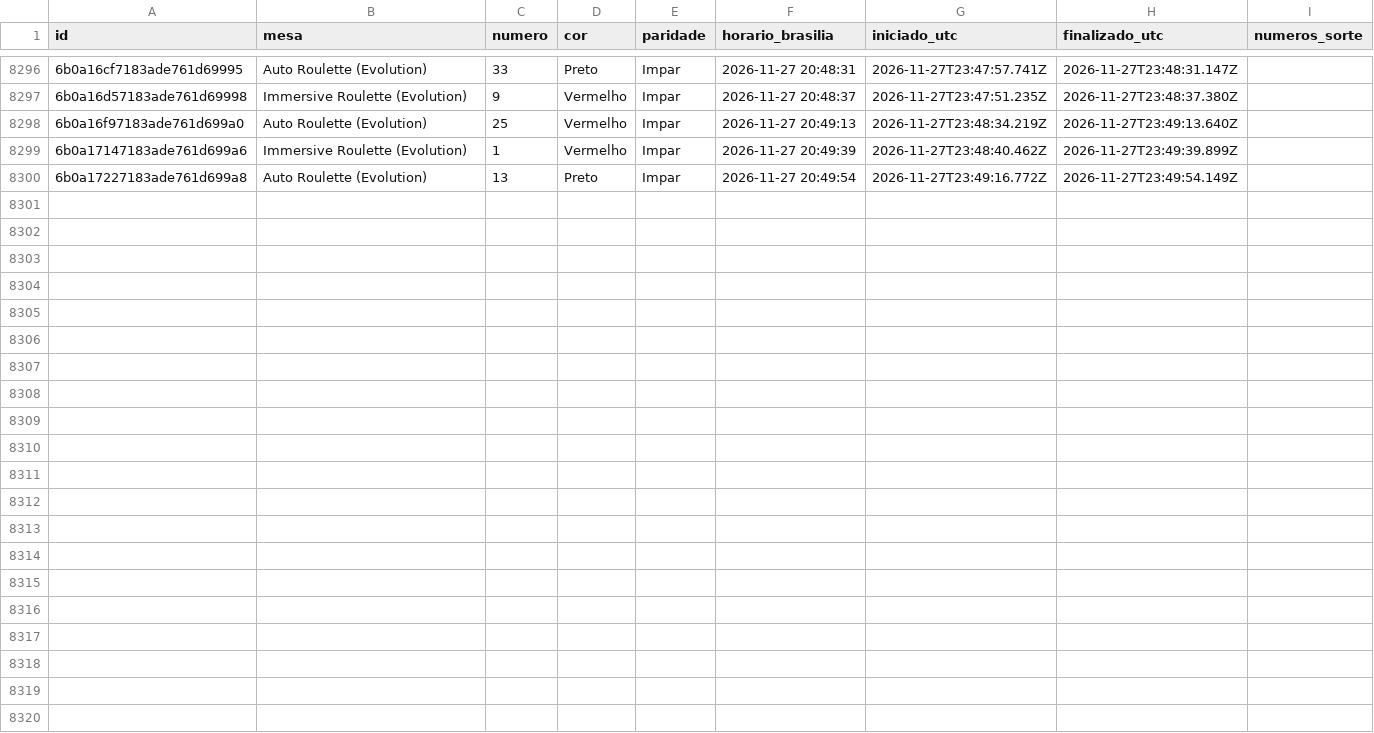
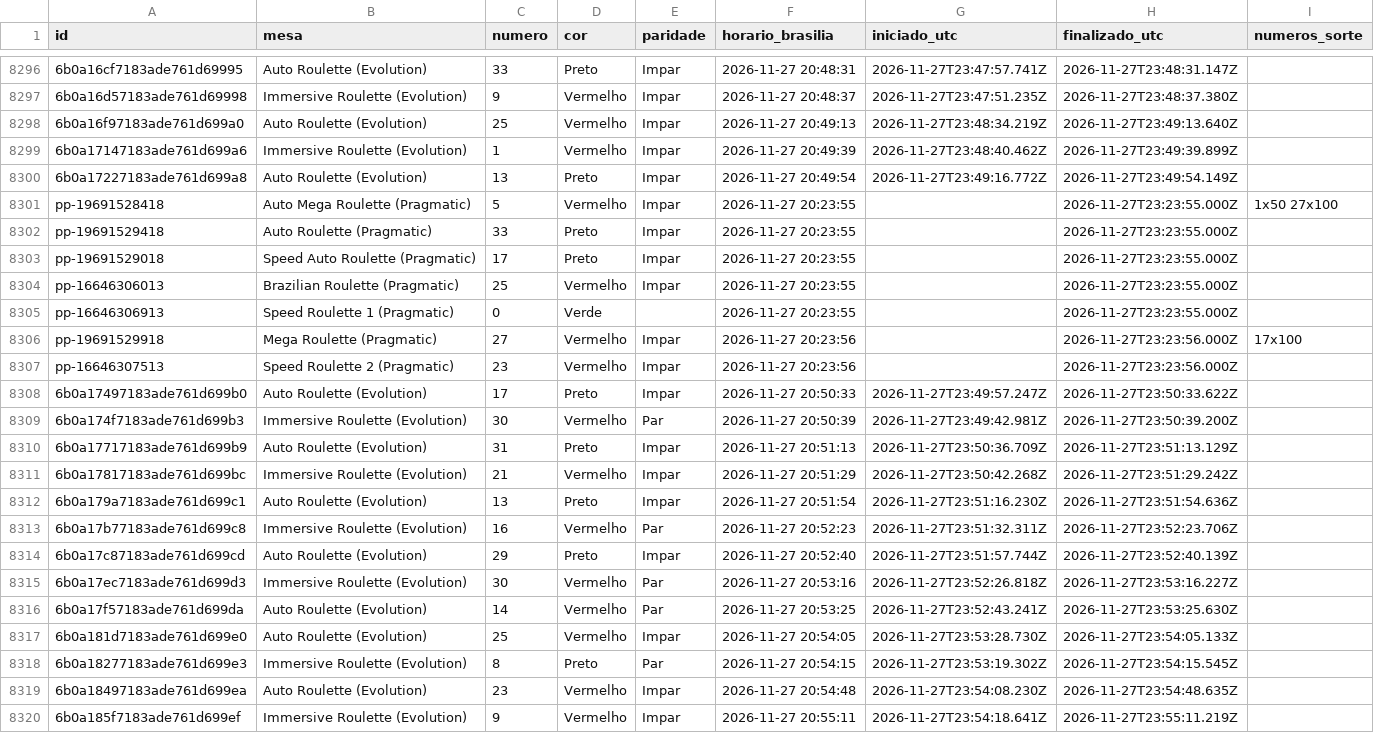
Before and after one commit to mr-ecktor/roleta-historico, a CSV file: dados/2026/2026-11-27.csv, drawn as a sheet; only a part is shown, gaps mark what is left out; the diff names each change by its address in the sheet, - before the commit and + after, or states it on an @@ line.

Commit message:
Dados: 2026-11-27 20:56

```diff
--- a/dados/2026/2026-11-27.csv
+++ b/dados/2026/2026-11-27.csv
+row 8301: pp-19691528418 | Auto Mega Roulette (Pragmatic) | 5 | Vermelho | Impar | 2026-11-27 20:23:55 |  | 2026-11-27T23:23:55.000Z | 1x50 27x100
+row 8302: pp-19691529418 | Auto Roulette (Pragmatic) | 33 | Preto | Impar | 2026-11-27 20:23:55 |  | 2026-11-27T23:23:55.000Z
+row 8303: pp-19691529018 | Speed Auto Roulette (Pragmatic) | 17 | Preto | Impar | 2026-11-27 20:23:55 |  | 2026-11-27T23:23:55.000Z
+row 8304: pp-16646306013 | Brazilian Roulette (Pragmatic) | 25 | Vermelho | Impar | 2026-11-27 20:23:55 |  | 2026-11-27T23:23:55.000Z
+row 8305: pp-16646306913 | Speed Roulette 1 (Pragmatic) | 0 | Verde |  | 2026-11-27 20:23:55 |  | 2026-11-27T23:23:55.000Z
+row 8306: pp-19691529918 | Mega Roulette (Pragmatic) | 27 | Vermelho | Impar | 2026-11-27 20:23:56 |  | 2026-11-27T23:23:56.000Z | 17x100
+row 8307: pp-16646307513 | Speed Roulette 2 (Pragmatic) | 23 | Vermelho | Impar | 2026-11-27 20:23:56 |  | 2026-11-27T23:23:56.000Z
+row 8308: 6b0a17497183ade761d699b0 | Auto Roulette (Evolution) | 17 | Preto | Impar | 2026-11-27 20:50:33 | 2026-11-27T23:49:57.247Z | 2026-11-27T23:50:33.622Z
+row 8309: 6b0a174f7183ade761d699b3 | Immersive Roulette (Evolution) | 30 | Vermelho | Par | 2026-11-27 20:50:39 | 2026-11-27T23:49:42.981Z | 2026-11-27T23:50:39.200Z
+row 8310: 6b0a17717183ade761d699b9 | Auto Roulette (Evolution) | 31 | Preto | Impar | 2026-11-27 20:51:13 | 2026-11-27T23:50:36.709Z | 2026-11-27T23:51:13.129Z
+row 8311: 6b0a17817183ade761d699bc | Immersive Roulette (Evolution) | 21 | Vermelho | Impar | 2026-11-27 20:51:29 | 2026-11-27T23:50:42.268Z | 2026-11-27T23:51:29.242Z
+row 8312: 6b0a179a7183ade761d699c1 | Auto Roulette (Evolution) | 13 | Preto | Impar | 2026-11-27 20:51:54 | 2026-11-27T23:51:16.230Z | 2026-11-27T23:51:54.636Z
+row 8313: 6b0a17b77183ade761d699c8 | Immersive Roulette (Evolution) | 16 | Vermelho | Par | 2026-11-27 20:52:23 | 2026-11-27T23:51:32.311Z | 2026-11-27T23:52:23.706Z
+row 8314: 6b0a17c87183ade761d699cd | Auto Roulette (Evolution) | 29 | Preto | Impar | 2026-11-27 20:52:40 | 2026-11-27T23:51:57.744Z | 2026-11-27T23:52:40.139Z
+row 8315: 6b0a17ec7183ade761d699d3 | Immersive Roulette (Evolution) | 30 | Vermelho | Par | 2026-11-27 20:53:16 | 2026-11-27T23:52:26.818Z | 2026-11-27T23:53:16.227Z
+row 8316: 6b0a17f57183ade761d699da | Auto Roulette (Evolution) | 14 | Vermelho | Par | 2026-11-27 20:53:25 | 2026-11-27T23:52:43.241Z | 2026-11-27T23:53:25.630Z
+row 8317: 6b0a181d7183ade761d699e0 | Auto Roulette (Evolution) | 25 | Vermelho | Impar | 2026-11-27 20:54:05 | 2026-11-27T23:53:28.730Z | 2026-11-27T23:54:05.133Z
+row 8318: 6b0a18277183ade761d699e3 | Immersive Roulette (Evolution) | 8 | Preto | Par | 2026-11-27 20:54:15 | 2026-11-27T23:53:19.302Z | 2026-11-27T23:54:15.545Z
+row 8319: 6b0a18497183ade761d699ea | Auto Roulette (Evolution) | 23 | Vermelho | Impar | 2026-11-27 20:54:48 | 2026-11-27T23:54:08.230Z | 2026-11-27T23:54:48.635Z
+row 8320: 6b0a185f7183ade761d699ef | Immersive Roulette (Evolution) | 9 | Vermelho | Impar | 2026-11-27 20:55:11 | 2026-11-27T23:54:18.641Z | 2026-11-27T23:55:11.219Z
```
